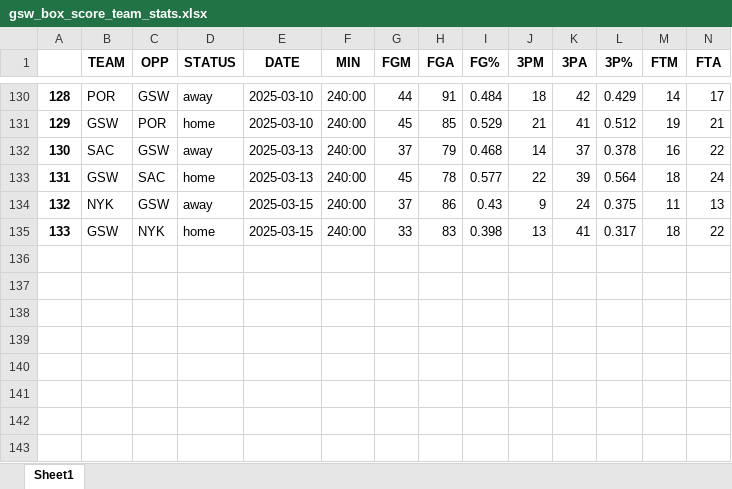
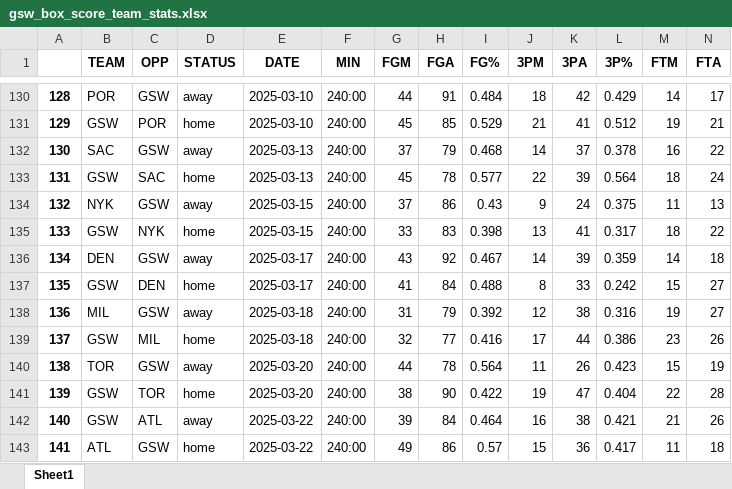
Before and after one commit to ds7cw/python_pandas_nba_analytics, an Excel workbook: data/gsw_box_score_team_stats.xlsx, sheet Sheet1, drawn as a sheet; only a part is shown, gaps mark what is left out; values as stored, in another font and other column widths than the file's, no borders; rows hold the shown columns only; the diff names each change by its address in the sheet, - before the commit and + after, or states it on an @@ line.

```diff
--- a/data/gsw_box_score_team_stats.xlsx (sheet Sheet1)
+++ b/data/gsw_box_score_team_stats.xlsx (sheet Sheet1)
+row 136: 134 | DEN | GSW | away | 2025-03-17 | 240:00 | 43 | 92 | 0.467 | 14 | 39 | 0.359 | 14 | 18
+row 137: 135 | GSW | DEN | home | 2025-03-17 | 240:00 | 41 | 84 | 0.488 | 8 | 33 | 0.242 | 15 | 27
+row 138: 136 | MIL | GSW | away | 2025-03-18 | 240:00 | 31 | 79 | 0.392 | 12 | 38 | 0.316 | 19 | 27
+row 139: 137 | GSW | MIL | home | 2025-03-18 | 240:00 | 32 | 77 | 0.416 | 17 | 44 | 0.386 | 23 | 26
+row 140: 138 | TOR | GSW | away | 2025-03-20 | 240:00 | 44 | 78 | 0.564 | 11 | 26 | 0.423 | 15 | 19
+row 141: 139 | GSW | TOR | home | 2025-03-20 | 240:00 | 38 | 90 | 0.422 | 19 | 47 | 0.404 | 22 | 28
+row 142: 140 | GSW | ATL | away | 2025-03-22 | 240:00 | 39 | 84 | 0.464 | 16 | 38 | 0.421 | 21 | 26
+row 143: 141 | ATL | GSW | home | 2025-03-22 | 240:00 | 49 | 86 | 0.57 | 15 | 36 | 0.417 | 11 | 18
```
Also changed, not shown: data/gsw_box_score_player_stats.xlsx, 2 other files.
